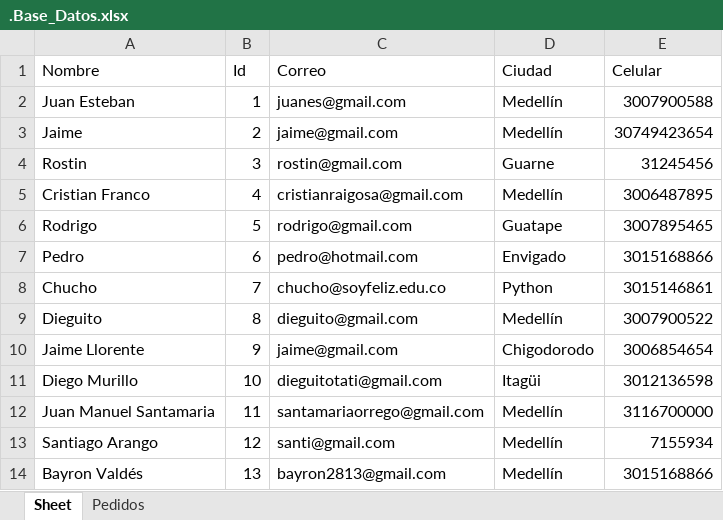
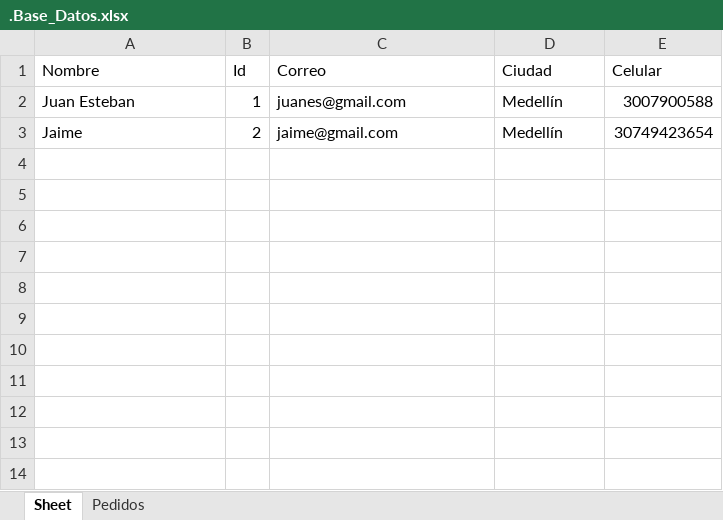
Before and after one commit to JevDev2304/Algordanza_Procesos, an Excel workbook: .Base_Datos.xlsx, sheet Sheet, drawn as a sheet; values as stored, in another font and other column widths than the file's, no borders; the diff names each change by its address in the sheet, - before the commit and + after, or states it on an @@ line.

```diff
--- a/.Base_Datos.xlsx (sheet Sheet)
+++ b/.Base_Datos.xlsx (sheet Sheet)
-row 4: Rostin | 3 | rostin@gmail.com | Guarne | 31245456
-row 5: Cristian Franco | 4 | cristianraigosa@gmail.com | Medellín | 3006487895
-row 6: Rodrigo | 5 | rodrigo@gmail.com | Guatape | 3007895465
-row 7: Pedro | 6 | pedro@hotmail.com | Envigado | 3015168866
-row 8: Chucho | 7 | chucho@soyfeliz.edu.co | Python | 3015146861
-row 9: Dieguito | 8 | dieguito@gmail.com | Medellín | 3007900522
-row 10: Jaime Llorente | 9 | jaime@gmail.com | Chigodorodo | 3006854654
-row 11: Diego Murillo | 10 | dieguitotati@gmail.com | Itagüi | 3012136598
-row 12: Juan Manuel Santamaria | 11 | santamariaorrego@gmail.com | Medellín | 3116700000
-row 13: Santiago Arango | 12 | santi@gmail.com | Medellín | 7155934
-row 14: Bayron Valdés | 13 | bayron2813@gmail.com | Medellín | 3015168866
```
Also changed, not shown: sheet Pedidos, Editable.xlsx.
